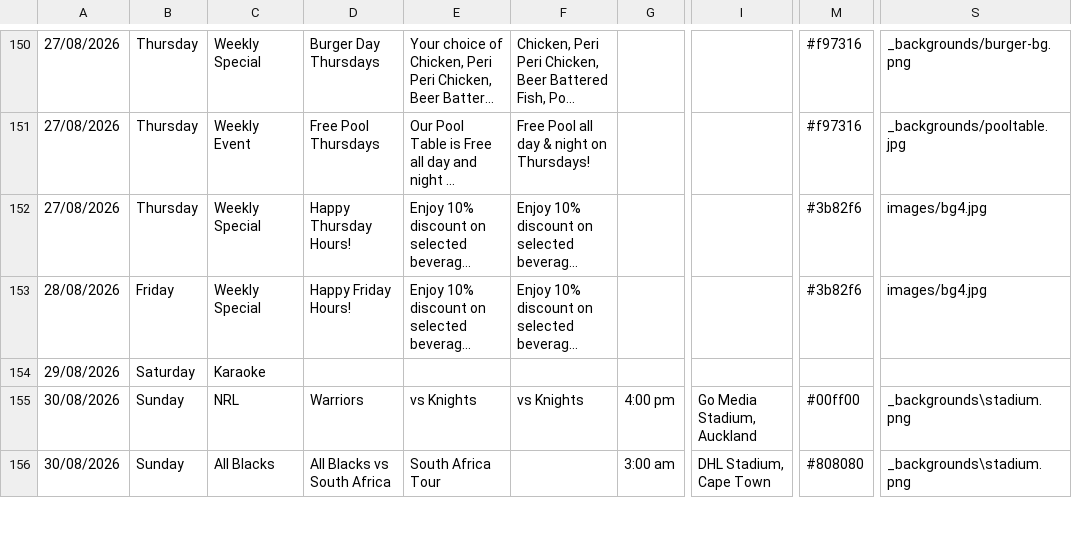
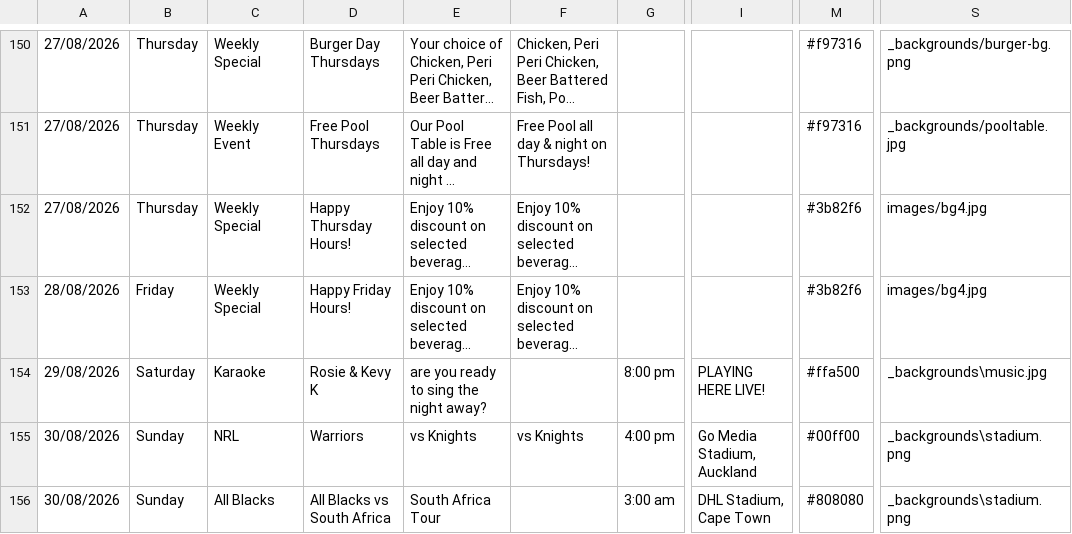
Before and after one commit to mrmegatronix/_ct-MATRIX, a CSV file: test.csv, drawn as a sheet; only a part is shown, gaps mark what is left out; long unchanged cells end in …; the diff names each change by its address in the sheet, - before the commit and + after, or states it on an @@ line.

```diff
--- a/test.csv
+++ b/test.csv
-D154: (empty)
+D154: Rosie & Kevy K
-E154: (empty)
+E154: are you ready to sing the night away?
-G154: (empty)
+G154: 8:00 pm
-I154: (empty)
+I154: PLAYING HERE LIVE!
-M154: (empty)
+M154: #ffa500
-S154: (empty)
+S154: _backgrounds\music.jpg
```
Also changed, not shown: 1 other file.
